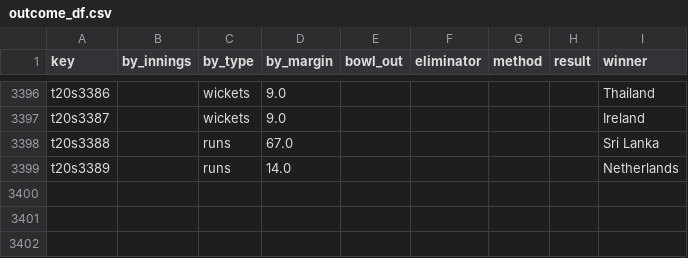
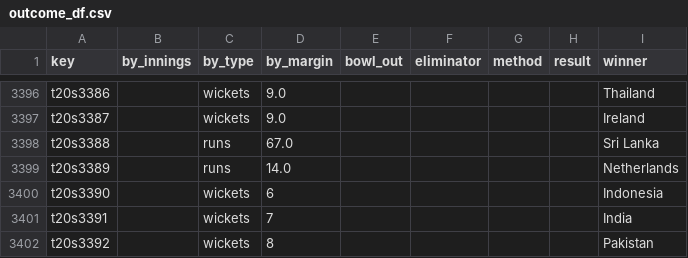
Before and after one commit to sawlachintan/cricket_data, a CSV file: t20s_data/outcome_df.csv, drawn as a sheet; only a part is shown, gaps mark what is left out; the diff names each change by its address in the sheet, - before the commit and + after, or states it on an @@ line.

```diff
--- a/t20s_data/outcome_df.csv
+++ b/t20s_data/outcome_df.csv
+row 3400: t20s3390 |  | wickets | 6 |  |  |  |  | Indonesia
+row 3401: t20s3391 |  | wickets | 7 |  |  |  |  | India
+row 3402: t20s3392 |  | wickets | 8 |  |  |  |  | Pakistan
```
Also changed, not shown: ipl_data/info_df.csv, t20s_data/info_df.csv, 14 other files.
